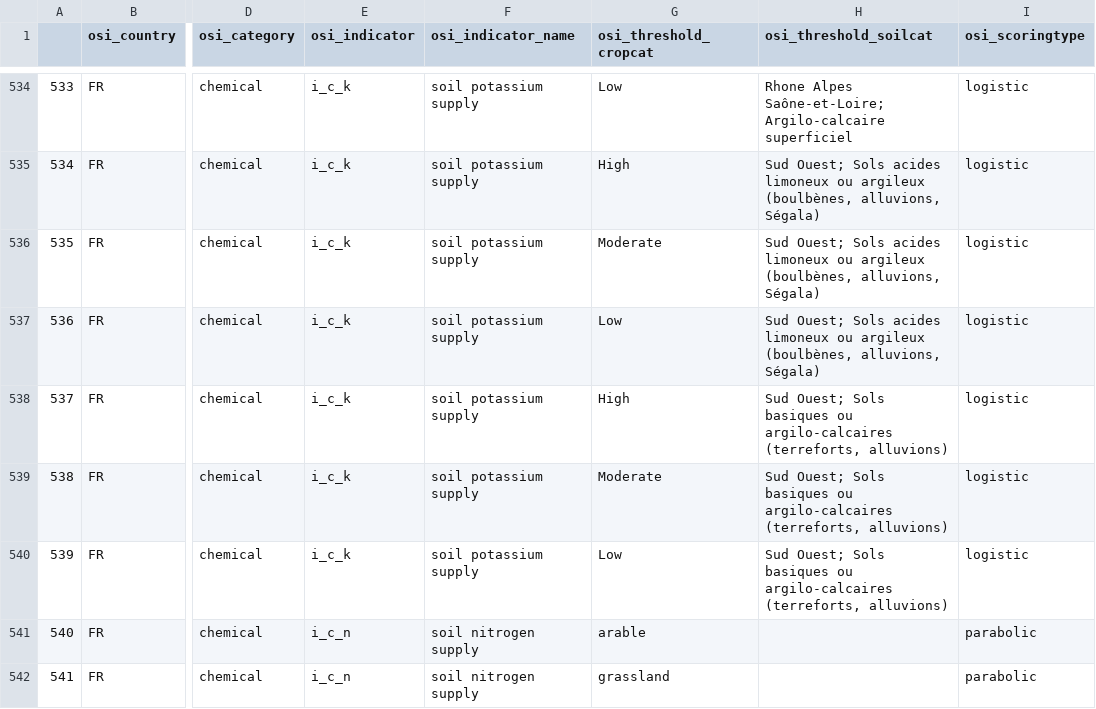
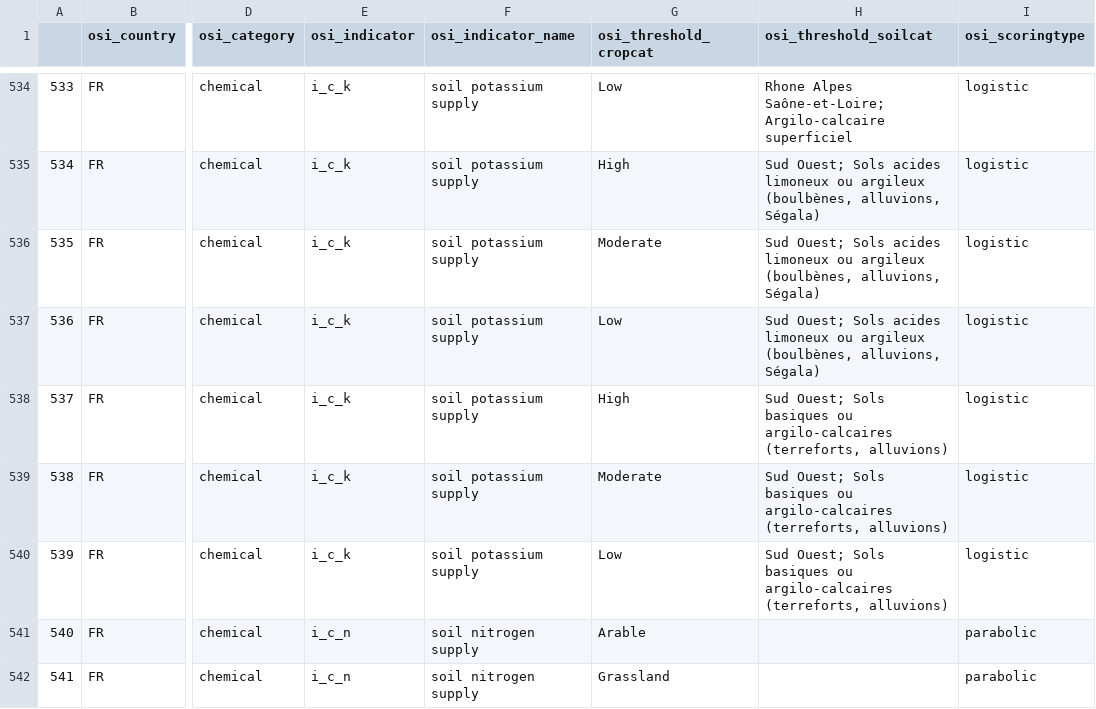
Before and after one commit to gerardhros/euosi, a CSV file: dev/osi_thresholds.csv, drawn as a sheet; only a part is shown, gaps mark what is left out; the diff names each change by its address in the sheet, - before the commit and + after, or states it on an @@ line.

Commit message:
Capital letters instead of small letters for France Nitrogen (arable grassland)

```diff
--- a/dev/osi_thresholds.csv
+++ b/dev/osi_thresholds.csv
-G541 (osi_threshold_cropcat): arable
+G541 (osi_threshold_cropcat): Arable
-G542 (osi_threshold_cropcat): grassland
+G542 (osi_threshold_cropcat): Grassland
```
